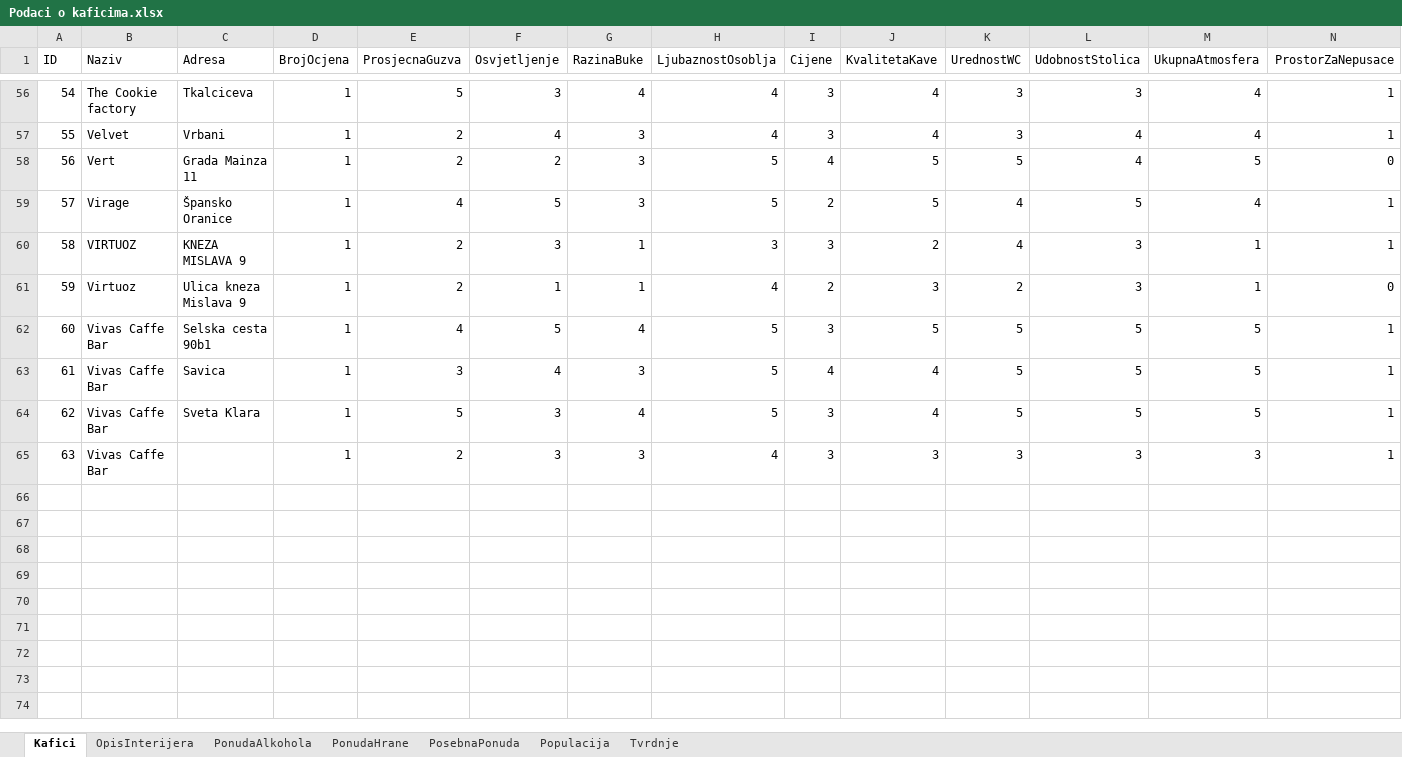
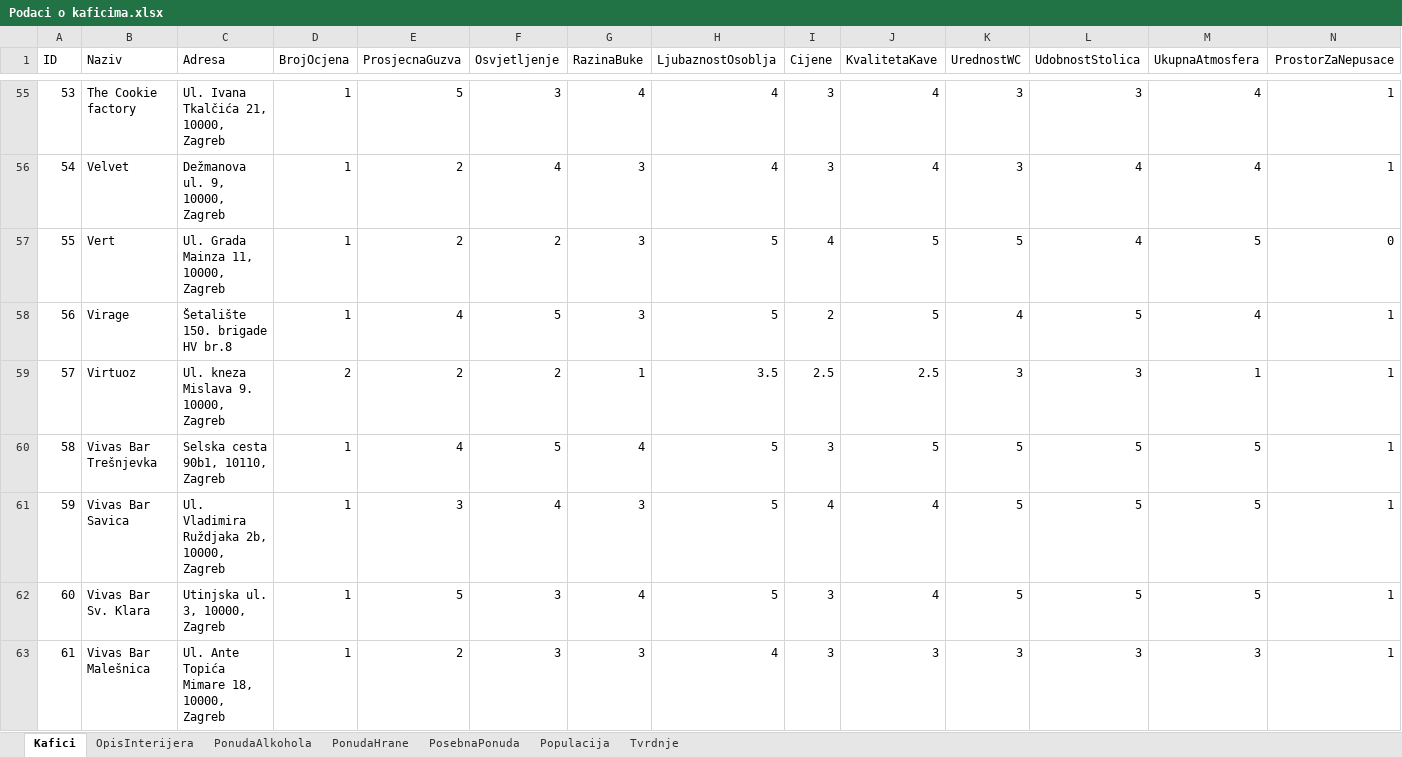
Before and after one commit to dzdrav/Android-kafici, an Excel workbook: Podaci o kaficima.xlsx, sheet Kafici, drawn as a sheet; only a part is shown, gaps mark what is left out; values as stored, in another font and other column widths than the file's, no borders; removed rows and columns are numbered as before the commit, all else as after; rows hold the shown columns only; the diff covers the shown part only; the diff names each change by its address in the sheet, - before the commit and + after, or states it on an @@ line.

```diff
--- a/Podaci o kaficima.xlsx (sheet Kafici)
+++ b/Podaci o kaficima.xlsx (sheet Kafici)
@@ column A (ID) renumbered from row 4 down @@
-C55 (Adresa): Tkalciceva
+C55 (Adresa): Ul. Ivana Tkalčića 21, 10000, Zagreb
-C56 (Adresa): Vrbani
+C56 (Adresa): Dežmanova ul. 9, 10000, Zagreb
-C57 (Adresa): Grada Mainza 11
+C57 (Adresa): Ul. Grada Mainza 11, 10000, Zagreb
-C58 (Adresa): Špansko Oranice
+C58 (Adresa): Šetalište 150. brigade HV br.8
-B59 (Naziv): VIRTUOZ
+B59 (Naziv): Virtuoz
-C59 (Adresa): KNEZA MISLAVA 9
+C59 (Adresa): Ul. kneza Mislava 9. 10000, Zagreb
-D59 (BrojOcjena): 1
+D59 (BrojOcjena): 2
-F59 (Osvjetljenje): 3
+F59 (Osvjetljenje): 2
-H59 (LjubaznostOsoblja): 3
+H59 (LjubaznostOsoblja): 3.5
-I59 (Cijene): 3
+I59 (Cijene): 2.5
-J59 (KvalitetaKave): 2
+J59 (KvalitetaKave): 2.5
-K59 (UrednostWC): 4
+K59 (UrednostWC): 3
-row 61: 59 | Virtuoz | Ulica kneza Mislava 9 | 1 | 2 | 1 | 1 | 4 | 2 | 3 | 2 | 3 | 1 | 0
-B60 (Naziv): Vivas Caffe Bar
+B60 (Naziv): Vivas Bar Trešnjevka
-C60 (Adresa): Selska cesta 90b1
+C60 (Adresa): Selska cesta 90b1, 10110, Zagreb
-B61 (Naziv): Vivas Caffe Bar
+B61 (Naziv): Vivas Bar Savica
-C61 (Adresa): Savica
+C61 (Adresa): Ul. Vladimira Ruždjaka 2b, 10000, Zagreb
-B62 (Naziv): Vivas Caffe Bar
+B62 (Naziv): Vivas Bar Sv. Klara
-C62 (Adresa): Sveta Klara
+C62 (Adresa): Utinjska ul. 3, 10000, Zagreb
-B63 (Naziv): Vivas Caffe Bar
+B63 (Naziv): Vivas Bar Malešnica
-C63 (Adresa): (empty)
+C63 (Adresa): Ul. Ante Topića Mimare 18, 10000, Zagreb
```
Also changed, not shown: 1 removed row and 56 edited cells elsewhere in this sheet, formulas that keep their value, 19 other files.
